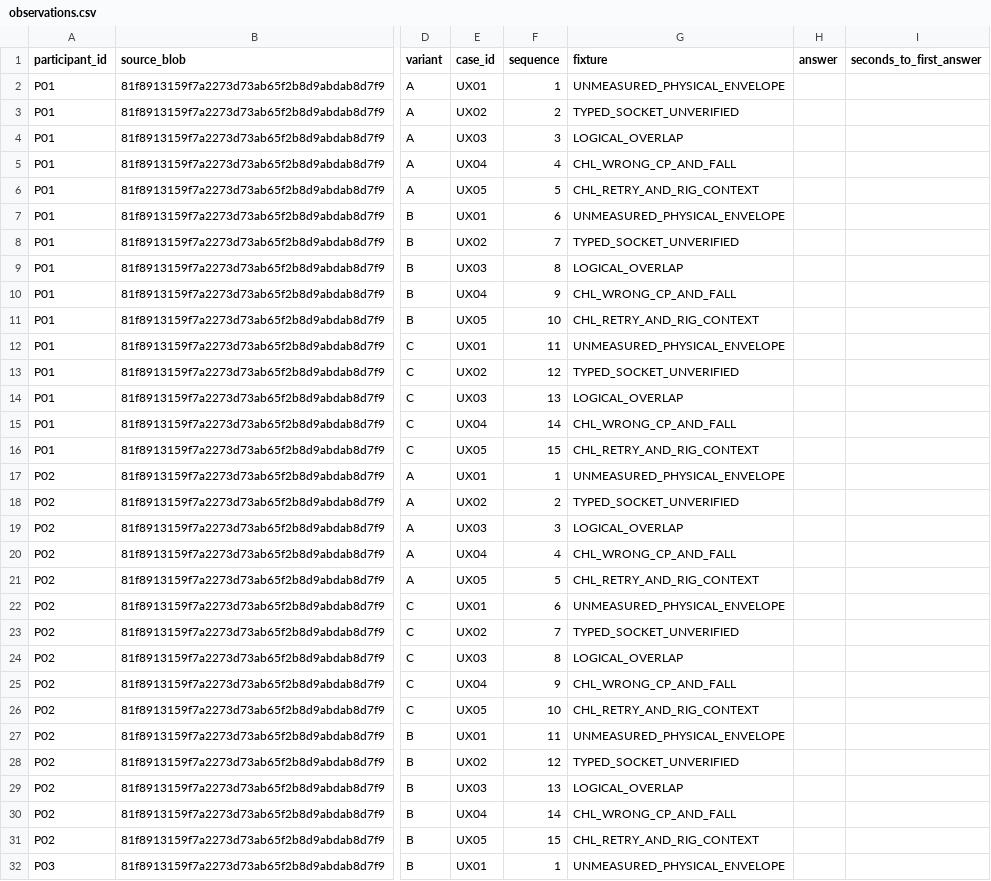
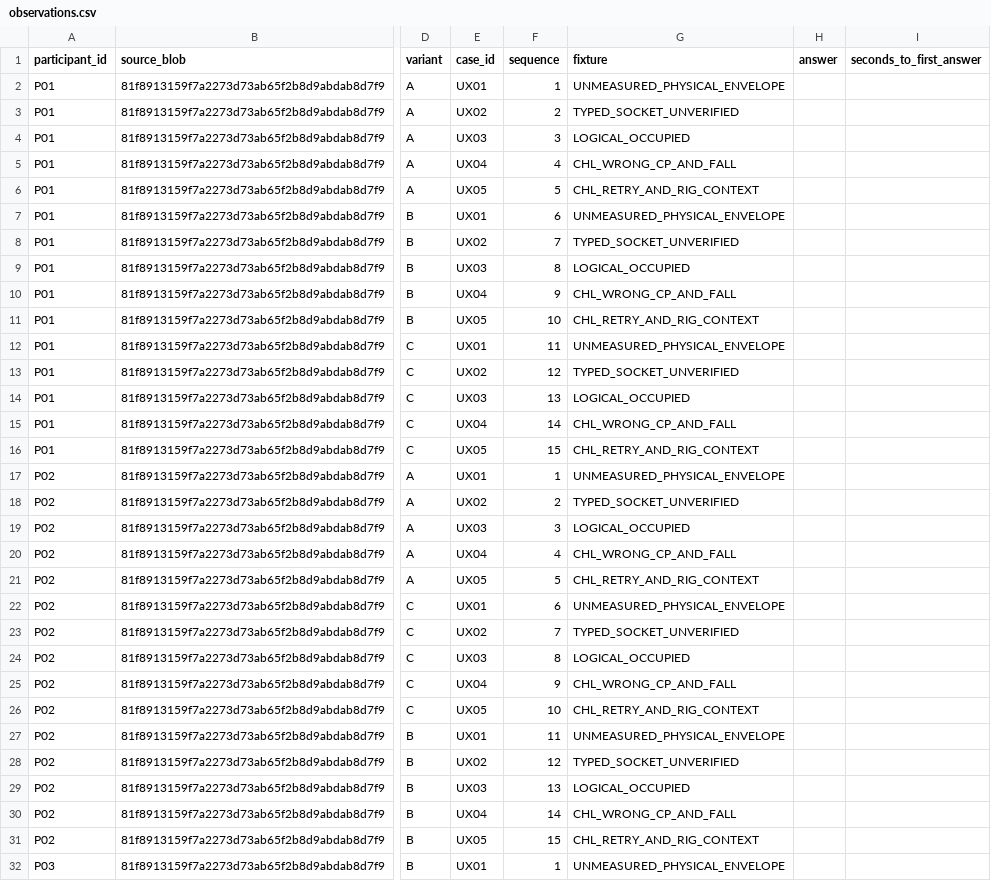
Before and after one commit to C8LyNn/RoboRougelike, a CSV file: Research/B01-12/W26/observations.csv, drawn as a sheet; only a part is shown, gaps mark what is left out; the diff covers the shown part only; the diff names each change by its address in the sheet, - before the commit and + after, or states it on an @@ line.

Commit message:
research(b01-12): fix 24 verified UX03 study fixture codes

```diff
--- a/Research/B01-12/W26/observations.csv
+++ b/Research/B01-12/W26/observations.csv
-G4 (fixture): LOGICAL_OVERLAP
+G4 (fixture): LOGICAL_OCCUPIED
-G9 (fixture): LOGICAL_OVERLAP
+G9 (fixture): LOGICAL_OCCUPIED
-G14 (fixture): LOGICAL_OVERLAP
+G14 (fixture): LOGICAL_OCCUPIED
-G19 (fixture): LOGICAL_OVERLAP
+G19 (fixture): LOGICAL_OCCUPIED
-G24 (fixture): LOGICAL_OVERLAP
+G24 (fixture): LOGICAL_OCCUPIED
-G29 (fixture): LOGICAL_OVERLAP
+G29 (fixture): LOGICAL_OCCUPIED
```
Also changed, not shown: 18 edited cells elsewhere in this file.
